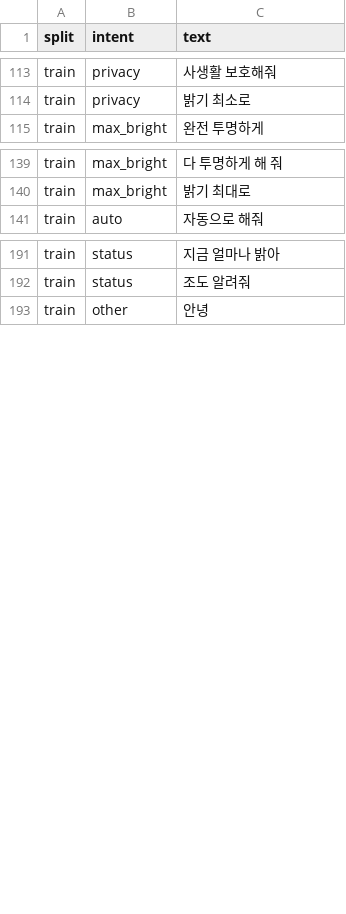
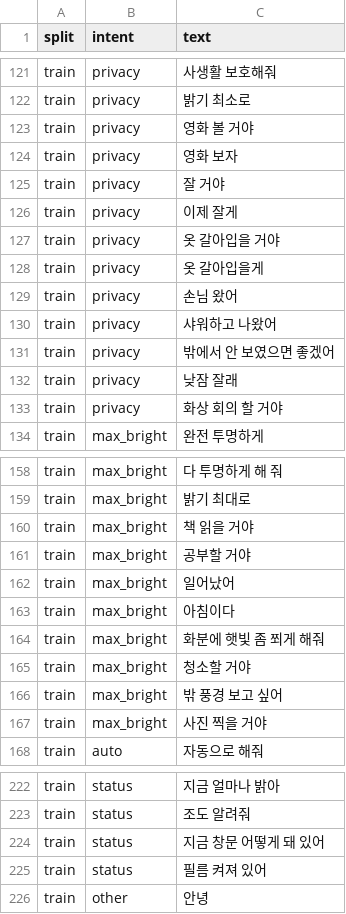
Before and after one commit to min-jx-x/microprocessor-capstone, a CSV file: pi/data/voice_intents.csv, drawn as a sheet; only a part is shown, gaps mark what is left out; the diff covers the shown part only; the diff names each change by its address in the sheet, - before the commit and + after, or states it on an @@ line.

```diff
--- a/pi/data/voice_intents.csv
+++ b/pi/data/voice_intents.csv
+row 123: train | privacy | 영화 볼 거야
+row 124: train | privacy | 영화 보자
+row 125: train | privacy | 잘 거야
+row 126: train | privacy | 이제 잘게
+row 127: train | privacy | 옷 갈아입을 거야
+row 128: train | privacy | 옷 갈아입을게
+row 129: train | privacy | 손님 왔어
+row 130: train | privacy | 샤워하고 나왔어
+row 131: train | privacy | 밖에서 안 보였으면 좋겠어
+row 132: train | privacy | 낮잠 잘래
+row 133: train | privacy | 화상 회의 할 거야
+row 160: train | max_bright | 책 읽을 거야
+row 161: train | max_bright | 공부할 거야
+row 162: train | max_bright | 일어났어
+row 163: train | max_bright | 아침이다
+row 164: train | max_bright | 화분에 햇빛 좀 쬐게 해줘
+row 165: train | max_bright | 청소할 거야
+row 166: train | max_bright | 밖 풍경 보고 싶어
+row 167: train | max_bright | 사진 찍을 거야
+row 224: train | status | 지금 창문 어떻게 돼 있어
+row 225: train | status | 필름 켜져 있어
```
Also changed, not shown: 16 added rows elsewhere in this file, 14 other files.
